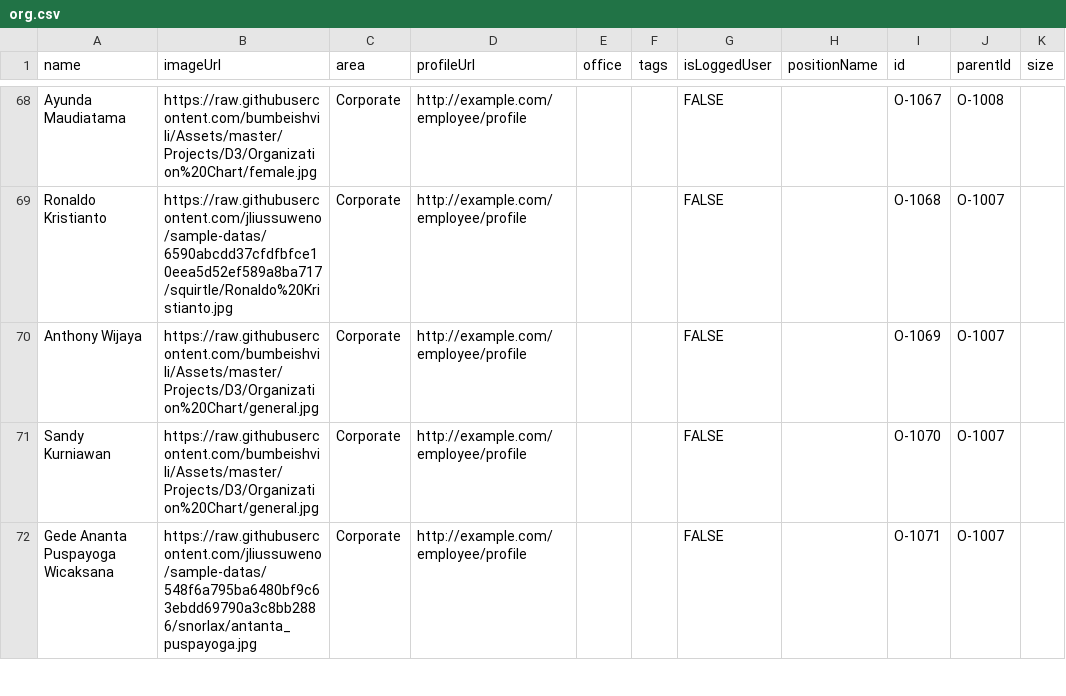
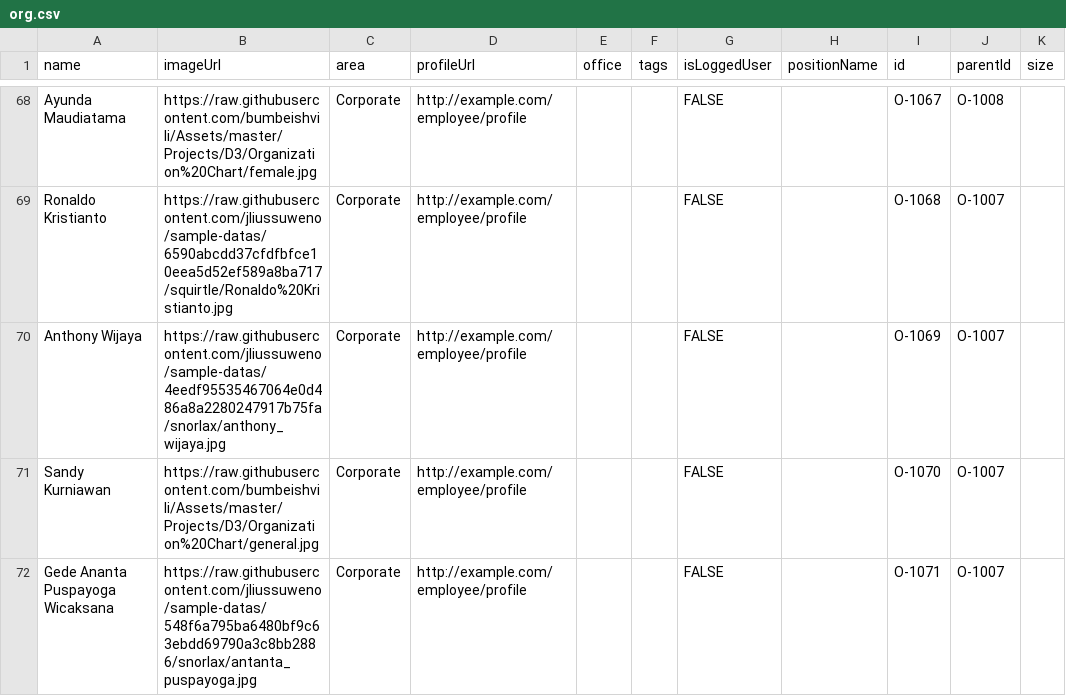
Before and after one commit to jliussuweno/sample-datas, a CSV file: org.csv, drawn as a sheet; only a part is shown, gaps mark what is left out.

Commit message:
Update org.csv

```diff
--- a/org.csv
+++ b/org.csv
@@ -69,3 +69,3 @@ Ayunda Maudiatama,https://raw.githubusercontent.com/bumbeishvili/Assets/master/P
 Ronaldo Kristianto,https://raw.githubusercontent.com/jliussuweno/sample-datas/6590abcdd37cfdfbfce10eea5d52ef589a8ba717/squirtle/Ronaldo%20Kristianto.jpg,Corporate,http://example.com/employee/profile,,,FALSE,,O-1068,O-1007,
-Anthony Wijaya,https://raw.githubusercontent.com/bumbeishvili/Assets/master/Projects/D3/Organization%20Chart/general.jpg,Corporate,http://example.com/employee/profile,,,FALSE,,O-1069,O-1007,
+Anthony Wijaya,https://raw.githubusercontent.com/jliussuweno/sample-datas/4eedf95535467064e0d486a8a2280247917b75fa/snorlax/anthony_wijaya.jpg,Corporate,http://example.com/employee/profile,,,FALSE,,O-1069,O-1007,
 Sandy Kurniawan,https://raw.githubusercontent.com/bumbeishvili/Assets/master/Projects/D3/Organization%20Chart/general.jpg,Corporate,http://example.com/employee/profile,,,FALSE,,O-1070,O-1007,
```
